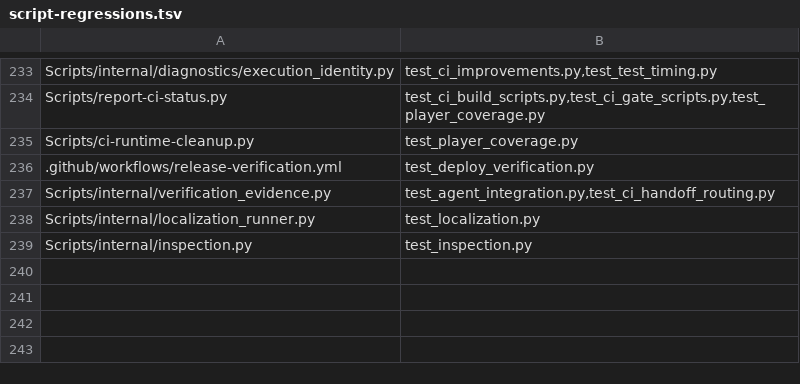
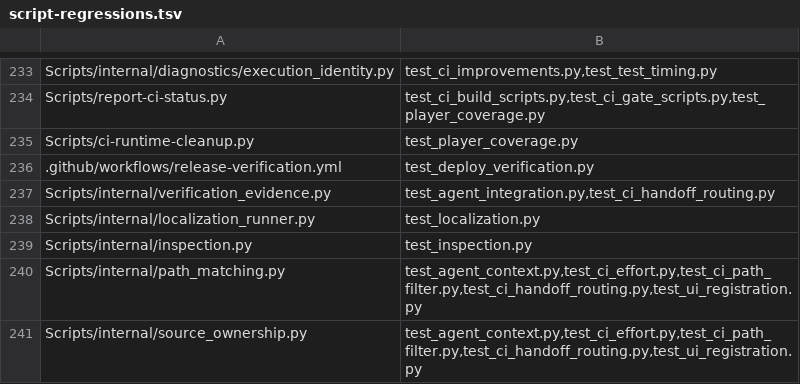
Before and after one commit to Talyen/Trinket, a TSV file: Scripts/config/script-regressions.tsv, drawn as a sheet; only a part is shown, gaps mark what is left out.

Commit message:
refactor(tooling): share routing ownership and explicit path dialects

```diff
--- a/Scripts/config/script-regressions.tsv
+++ b/Scripts/config/script-regressions.tsv
@@ -239 +239,3 @@ Scripts/internal/localization_runner.py	test_localization.py
 Scripts/internal/inspection.py	test_inspection.py
+Scripts/internal/path_matching.py	test_agent_context.py,test_ci_effort.py,test_ci_path_filter.py,test_ci_handoff_routing.py,test_ui_registration.py
+Scripts/internal/source_ownership.py	test_agent_context.py,test_ci_effort.py,test_ci_path_filter.py,test_ci_handoff_routing.py,test_ui_registration.py
```
Also changed, not shown: 8 other files.
